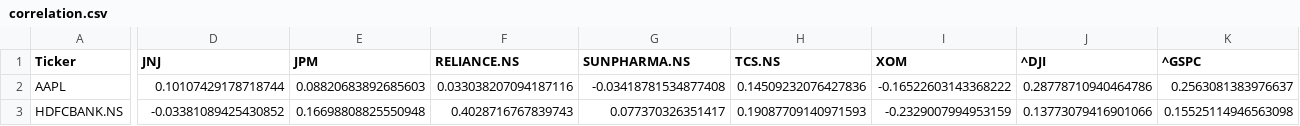
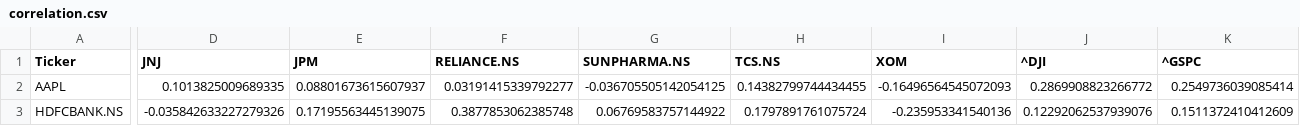
Before and after one commit to DAAkshat/market-monitor, a CSV file: data/processed/correlation.csv, drawn as a sheet; only a part is shown, gaps mark what is left out; the diff covers the shown part only; the diff names each change by its address in the sheet, - before the commit and + after, or states it on an @@ line.

```diff
--- a/data/processed/correlation.csv
+++ b/data/processed/correlation.csv
-D2 (JNJ): 0.10107429178718744
+D2 (JNJ): 0.1013825009689335
-E2 (JPM): 0.08820683892685603
+E2 (JPM): 0.08801673615607937
-F2 (RELIANCE.NS): 0.033038207094187116
+F2 (RELIANCE.NS): 0.03191415339792277
-G2 (SUNPHARMA.NS): -0.03418781534877408
+G2 (SUNPHARMA.NS): -0.036705505142054125
-H2 (TCS.NS): 0.14509232076427836
+H2 (TCS.NS): 0.14382799744434455
-I2 (XOM): -0.16522603143368222
+I2 (XOM): -0.16496564545072093
-J2 (^DJI): 0.28778710940464786
+J2 (^DJI): 0.2869908823266772
-K2 (^GSPC): 0.2563081383976637
+K2 (^GSPC): 0.2549736039085414
-D3 (JNJ): -0.03381089425430852
+D3 (JNJ): -0.035842633227279326
-E3 (JPM): 0.16698808825550948
+E3 (JPM): 0.17195563445139075
-F3 (RELIANCE.NS): 0.4028716767839743
+F3 (RELIANCE.NS): 0.3877853062385748
-G3 (SUNPHARMA.NS): 0.077370326351417
+G3 (SUNPHARMA.NS): 0.06769583757144922
-H3 (TCS.NS): 0.19087709140971593
+H3 (TCS.NS): 0.1797891761075724
-I3 (XOM): -0.2329007994953159
+I3 (XOM): -0.235953341540136
-J3 (^DJI): 0.13773079416901066
+J3 (^DJI): 0.12292062537939076
-K3 (^GSPC): 0.15525114946563098
+K3 (^GSPC): 0.1511372410412609
```
Also changed, not shown: 140 edited cells elsewhere in this file, data/processed/close_prices_clean.csv, data/raw/close_prices_raw.csv, 7 other files.
